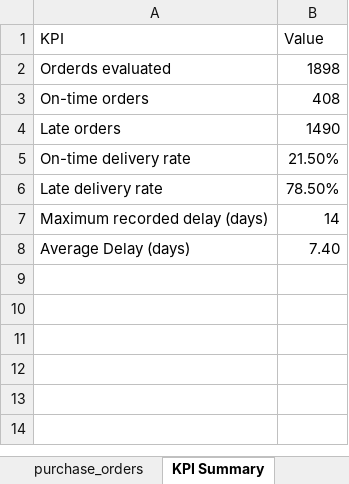
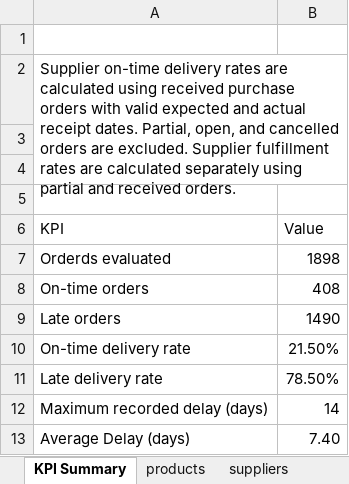
Before and after one commit to r-storr/technical-portfolio, an Excel workbook: 03-data-analysis/supply-chain-analysis/analysis/supply_chain_analysis.xlsx, sheet KPI Summary, drawn as a sheet; values as stored, in another font and other column widths than the file's, no borders; the diff names each change by its address in the sheet, - before the commit and + after, or states it on an @@ line.

```diff
--- a/03-data-analysis/supply-chain-analysis/analysis/supply_chain_analysis.xlsx (sheet KPI Summary)
+++ b/03-data-analysis/supply-chain-analysis/analysis/supply_chain_analysis.xlsx (sheet KPI Summary)
+row 1: (empty)
+row 2: Supplier on-time delivery rates are calculated using received purchase orders with valid expected and actual receipt dates. Partial, open, and cancelled orders are excluded. Supplier fulfillment rates are calculated separately using partial and received orders.
+row 3: (empty)
+row 4: (empty)
+row 5: (empty)
```
Also changed, not shown: sheet PO_Summary, sheet inventory_movements, sheet Supplier_Delivery_Performance, sheet inventory_opening_balances, other sheet tabs.
